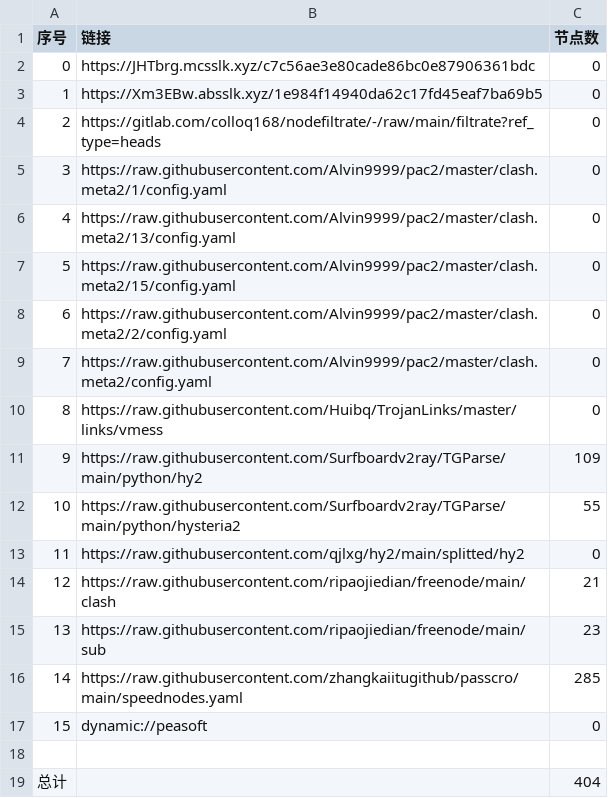
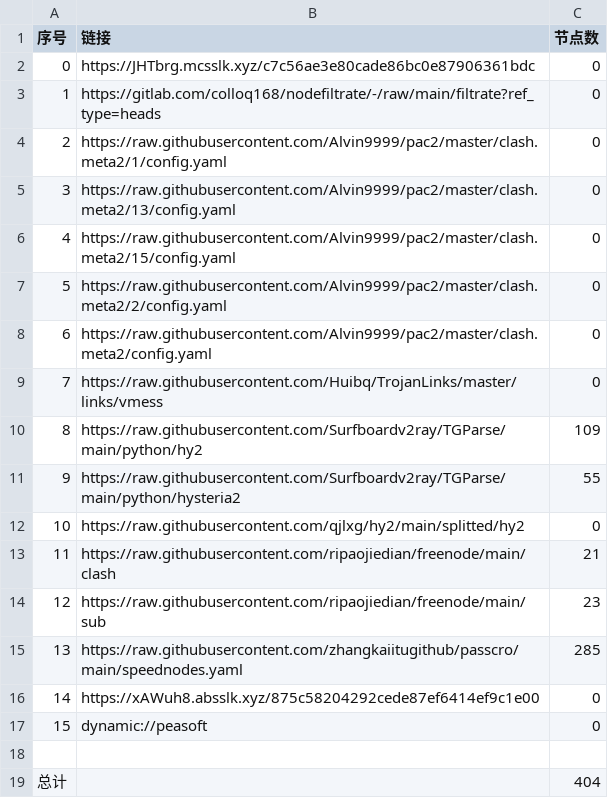
Before and after one commit to hicass-1102/AutoMergePublicNodes, a CSV file: list_result.csv, drawn as a sheet; removed rows and columns are numbered as before the commit, all else as after; the diff names each change by its address in the sheet, - before the commit and + after, or states it on an @@ line.

```diff
--- a/list_result.csv
+++ b/list_result.csv
-row 3: 1 | https://Xm3EBw.absslk.xyz/1e984f14940da62c17fd45eaf7ba69b5 | 0
@@ column A (序号) renumbered between rows 3 and 15 @@
+row 16: 14 | https://xAWuh8.absslk.xyz/875c58204292cede87ef6414ef9c1e00 | 0
```
Also changed, not shown: 24 other files.
